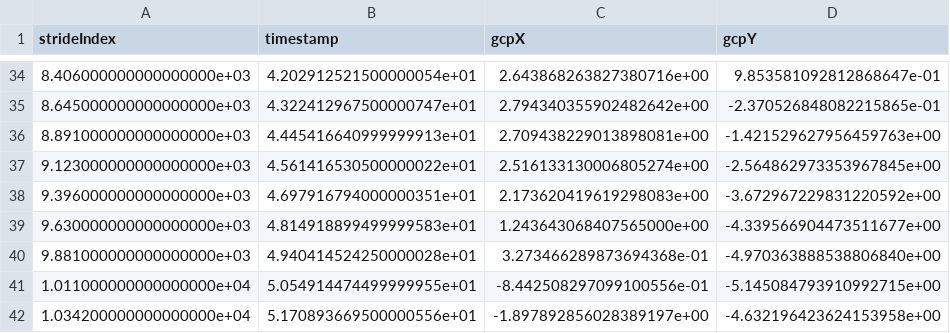
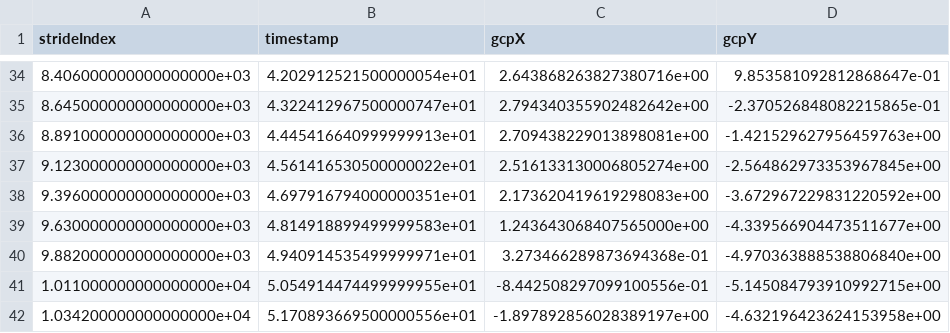
Before and after one commit to mtahakoroglu/gait-driven-inertial-navigation-dataset, a CSV file: data/LLIO_training_data/SensorConnectData_47_strideIndex_timestamp_gcpX_gcpY.csv, drawn as a sheet; only a part is shown, gaps mark what is left out.

```diff
--- a/data/LLIO_training_data/SensorConnectData_47_strideIndex_timestamp_gcpX_gcpY.csv
+++ b/data/LLIO_training_data/SensorConnectData_47_strideIndex_timestamp_gcpX_gcpY.csv
@@ -39,3 +39,3 @@ strideIndex,timestamp,gcpX,gcpY
 9.630000000000000000e+03,4.814918899499999583e+01,1.243643068407565000e+00,-4.339566904473511677e+00
-9.881000000000000000e+03,4.940414524250000028e+01,3.273466289873694368e-01,-4.970363888538806840e+00
+9.882000000000000000e+03,4.940914535499999971e+01,3.273466289873694368e-01,-4.970363888538806840e+00
 1.011000000000000000e+04,5.054914474499999955e+01,-8.442508297099100556e-01,-5.145084793910992715e+00
```
Also changed, not shown: data/LLIO_training_data/SensorConnectData_33_strideIndex_timestamp_gcpX_gcpY.csv, data/LLIO_training_data/SensorConnectData_46_strideIndex_timestamp_gcpX_gcpY.csv, 54 other files.
